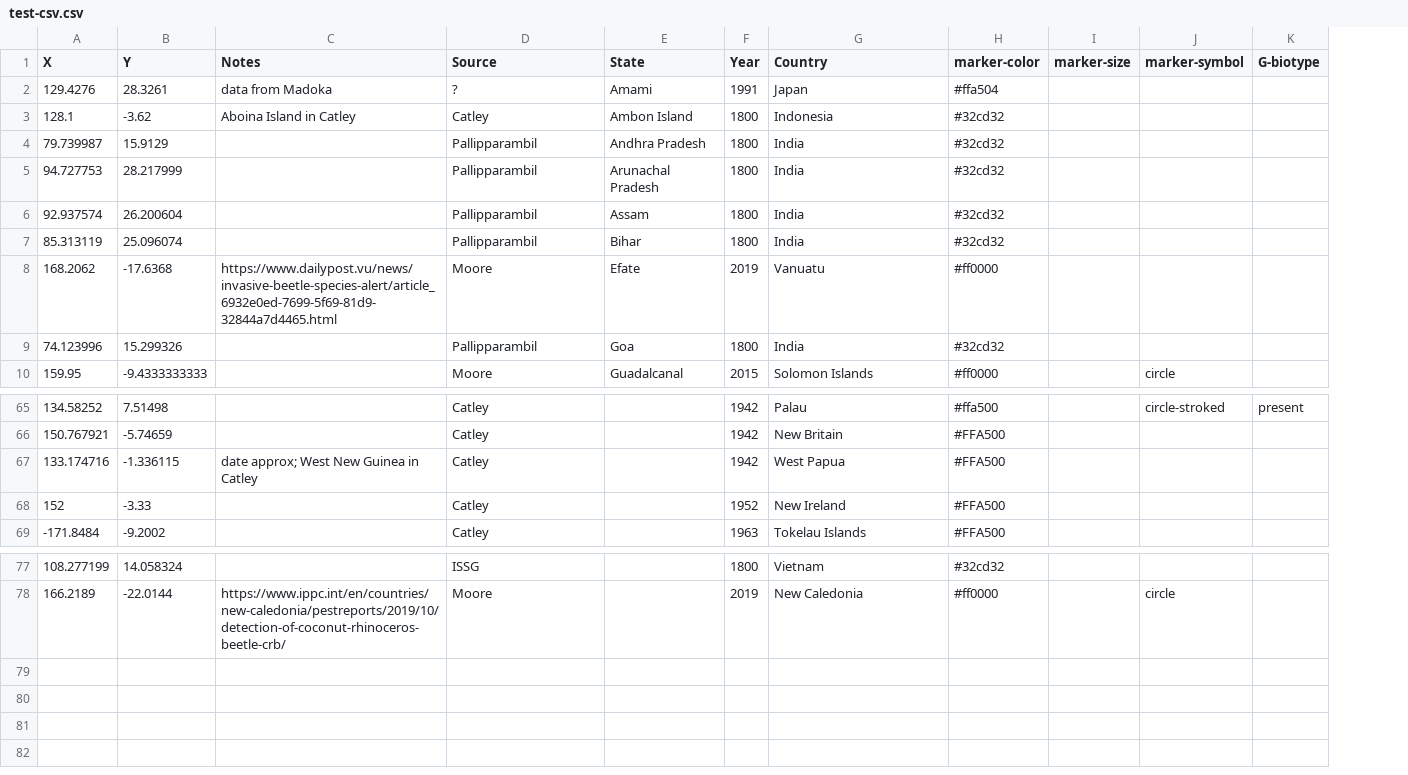
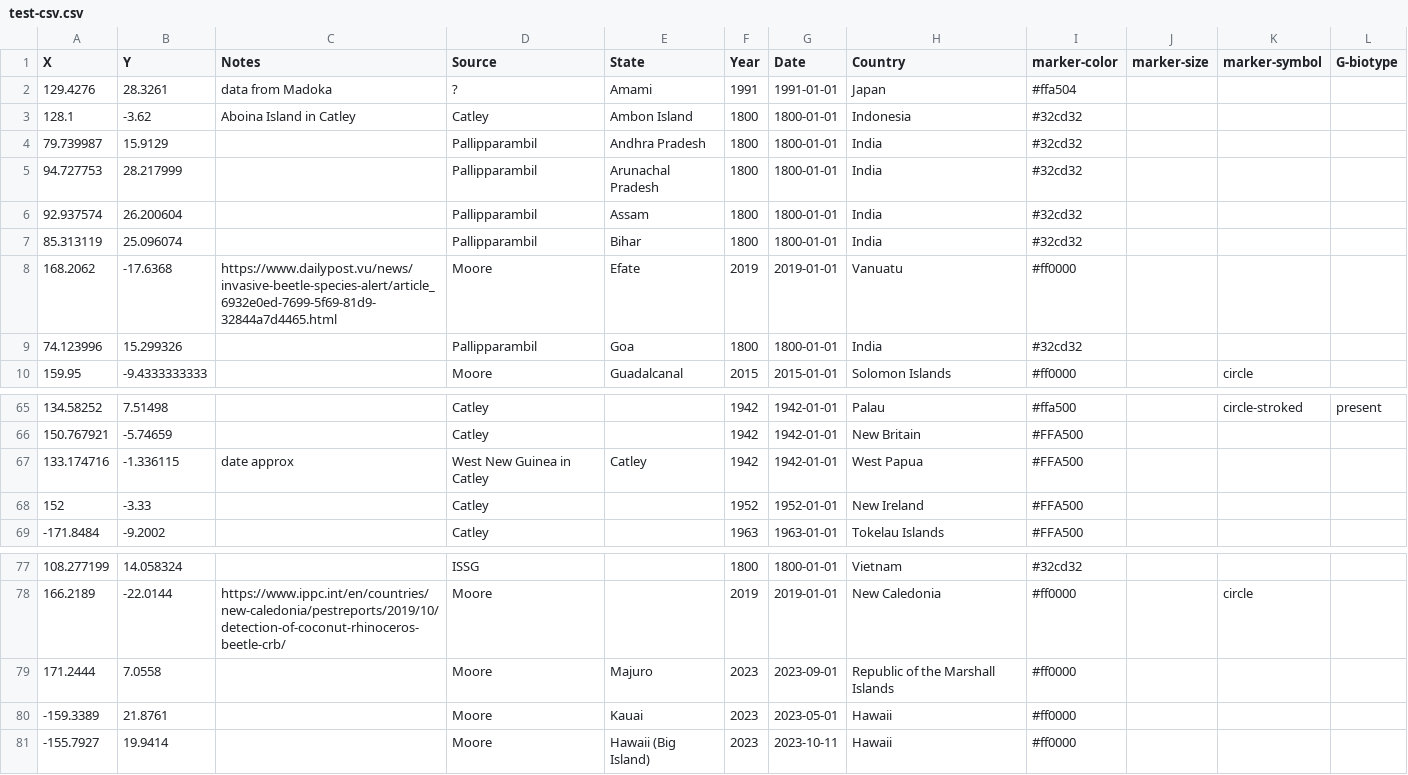
Before and after one commit to aubreymoore/crbdist, a CSV file: test-csv.csv, drawn as a sheet; only a part is shown, gaps mark what is left out; the diff names each change by its address in the sheet, - before the commit and + after, or states it on an @@ line.

```diff
--- a/test-csv.csv
+++ b/test-csv.csv
+column G (Date), rows 2-10: 1991-01-01 | 1800-01-01 | 1800-01-01 | 1800-01-01 | 1800-01-01 | 1800-01-01 | 2019-01-01 | 1800-01-01 | 2015-01-01; rows 65-69: 1942-01-01 | 1942-01-01 | 1942-01-01 | 1952-01-01 | 1963-01-01; rows 77-78: 1800-01-01 | 2019-01-01
-C67 (Notes): date approx; West New Guinea in Catley
+C67 (Notes): date approx
-D67 (Source): Catley
+D67 (Source): West New Guinea in Catley
-E67 (State): (empty)
+E67 (State): Catley
+row 79: 171.2444 | 7.0558 |  | Moore | Majuro | 2023 | 2023-09-01 | Republic of the Marshall Islands | #ff0000
+row 80: -159.3389 | 21.8761 |  | Moore | Kauai | 2023 | 2023-05-01 | Hawaii | #ff0000
+row 81: -155.7927 | 19.9414 |  | Moore | Hawaii (Big Island) | 2023 | 2023-10-11 | Hawaii | #ff0000
```
Also changed, not shown: 2 other files.
